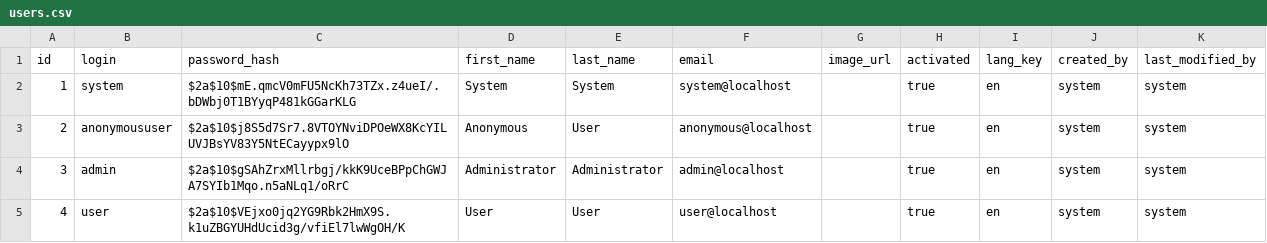
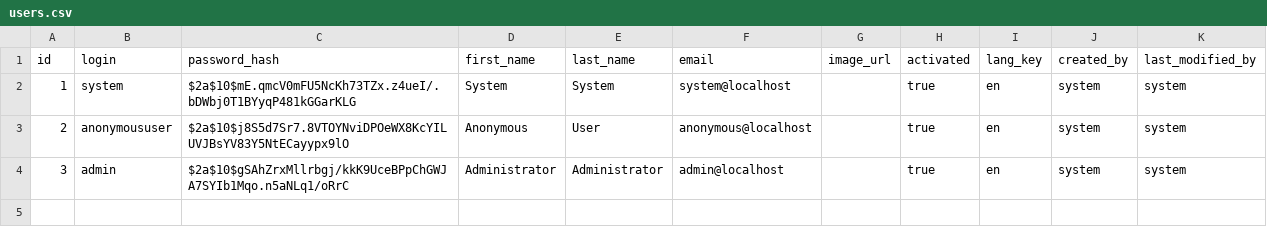
Before and after one commit to BulkSecurityGeneratorProject/relevancy-tester, a CSV file: src/main/resources/config/liquibase/users.csv, drawn as a sheet; the diff names each change by its address in the sheet, - before the commit and + after, or states it on an @@ line.

```diff
--- a/src/main/resources/config/liquibase/users.csv
+++ b/src/main/resources/config/liquibase/users.csv
-row 5: 4 | user | $2a$10$VEjxo0jq2YG9Rbk2HmX9S.k1uZBGYUHdUcid3g/vfiEl7lwWgOH/K | User | User | user@localhost |  | true | en | system | system
```
Also changed, not shown: 8 other files.
